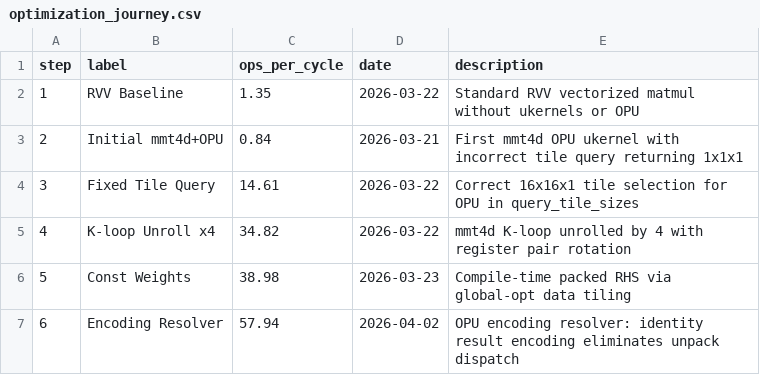
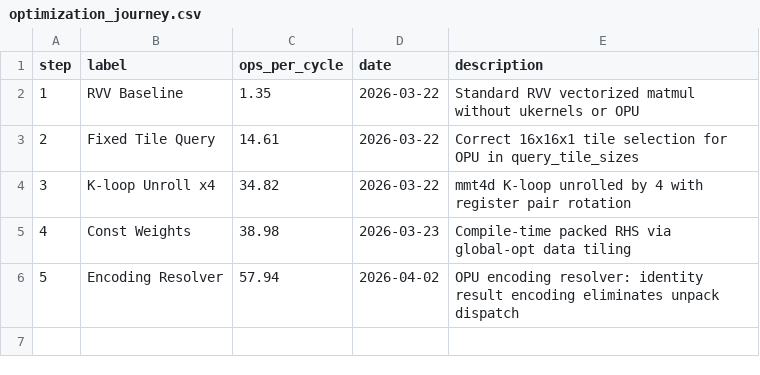
Before and after one commit to ucb-bar/merlin, a CSV file: benchmarks/SaturnOPU/optimization_journey.csv, drawn as a sheet; removed rows and columns are numbered as before the commit, all else as after; the diff names each change by its address in the sheet, - before the commit and + after, or states it on an @@ line.

Commit message:
[SaturnOPU] Sample runtime + target YAML + OPU dev blogs
Non-invasive OPU additions, fully opt-in. samples/SaturnOPU/ is
gated behind MERLIN_BUILD_SATURN_OPU in the parent CMakeLists, so
RVV + SpacemiT + host builds are byte-identical.

- models/saturn_opu.yaml: OPU, OPU_LLM, OPU_IM2COL target profiles.
- samples/SaturnOPU/simple_embedding_ukernel/: FireSim bench runtime
  + microtest MLIRs (matmul, softmax, layernorm, activations).
- benchmarks/SaturnOPU/README.md + optimization_journey.csv.
- docs/dev_blog/2026-04-13-saturn-opu-vfredusum-scalarization.md
  + 2026-04-14-f32-reduction-hang-findings.md.

Paper figures / CSVs / sweep scripts live on ASPLOS27-OPU.
NPU dialect work is on saturn-npu/core-support.

```diff
--- a/benchmarks/SaturnOPU/optimization_journey.csv
+++ b/benchmarks/SaturnOPU/optimization_journey.csv
-row 3: 2 | Initial mmt4d+OPU | 0.84 | 2026-03-21 | First mmt4d OPU ukernel with incorrect tile query returning 1x1x1
@@ column A (step) renumbered from row 3 down @@
```
Also changed, not shown: 26 other files.
